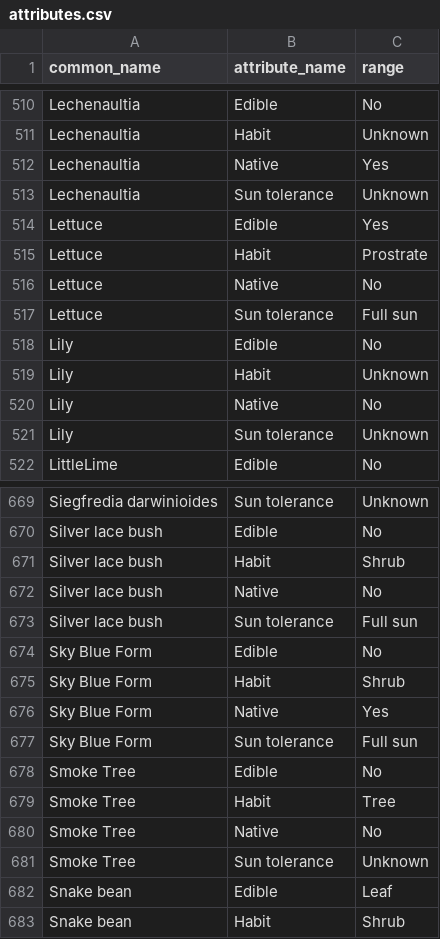
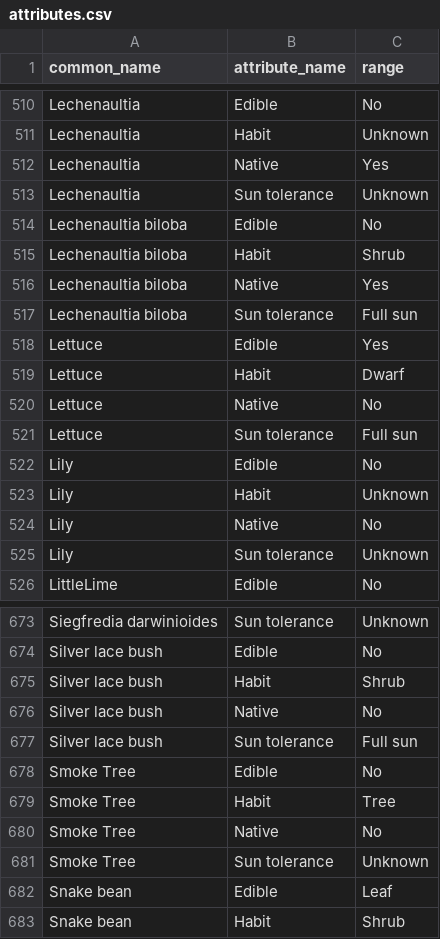
Before and after one commit to ronsavage/WWW-Garden-Design, a CSV file: data/attributes.csv, drawn as a sheet; only a part is shown, gaps mark what is left out.

```diff
--- a/data/attributes.csv
+++ b/data/attributes.csv
@@ -513,4 +513,8 @@
 "Lechenaultia","Sun tolerance","Unknown"
+"Lechenaultia biloba","Edible","No"
+"Lechenaultia biloba","Habit","Shrub"
+"Lechenaultia biloba","Native","Yes"
+"Lechenaultia biloba","Sun tolerance","Full sun"
 "Lettuce","Edible","Yes"
-"Lettuce","Habit","Prostrate"
+"Lettuce","Habit","Dwarf"
 "Lettuce","Native","No"
@@ -673,6 +677,2 @@
 "Silver lace bush","Sun tolerance","Full sun"
-"Sky Blue Form","Edible","No"
-"Sky Blue Form","Habit","Shrub"
-"Sky Blue Form","Native","Yes"
-"Sky Blue Form","Sun tolerance","Full sun"
 "Smoke Tree","Edible","No"
```
Also changed, not shown: data/flowers.csv, data/notes.csv.
